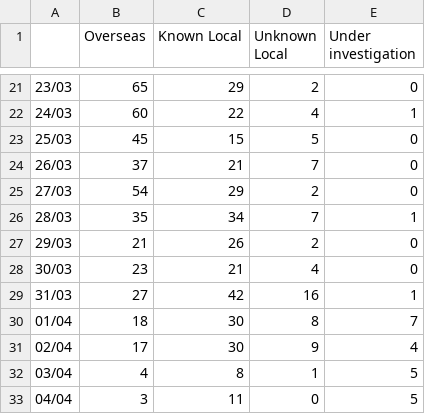
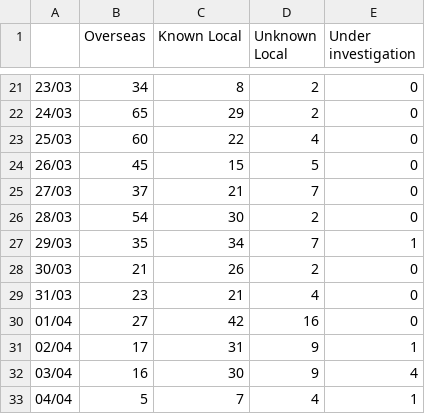
Before and after one commit to cmbaker00/covid19data, a CSV file: Daily confirmed cases in Victoria by transmission source.csv, drawn as a sheet; only a part is shown, gaps mark what is left out; the diff covers the shown part only.

```diff
--- a/Daily confirmed cases in Victoria by transmission source.csv
+++ b/Daily confirmed cases in Victoria by transmission source.csv
@@ -21,13 +21,13 @@
-23/03,65,29,2,0
-24/03,60,22,4,1
-25/03,45,15,5,0
-26/03,37,21,7,0
-27/03,54,29,2,0
-28/03,35,34,7,1
-29/03,21,26,2,0
-30/03,23,21,4,0
-31/03,27,42,16,1
-01/04,18,30,8,7
-02/04,17,30,9,4
-03/04,4,8,1,5
-04/04,3,11,0,5
+23/03,34,8,2,0
+24/03,65,29,2,0
+25/03,60,22,4,0
+26/03,45,15,5,0
+27/03,37,21,7,0
+28/03,54,30,2,0
+29/03,35,34,7,1
+30/03,21,26,2,0
+31/03,23,21,4,0
+01/04,27,42,16,0
+02/04,17,31,9,1
+03/04,16,30,9,4
+04/04,5,7,4,1
```
Also changed, not shown: 1 added row and 31 edited cells elsewhere in this file, Daily confirmed cases in ACT by transmission source.csv, Daily confirmed cases in NT by transmission source.csv, 5 other files.
